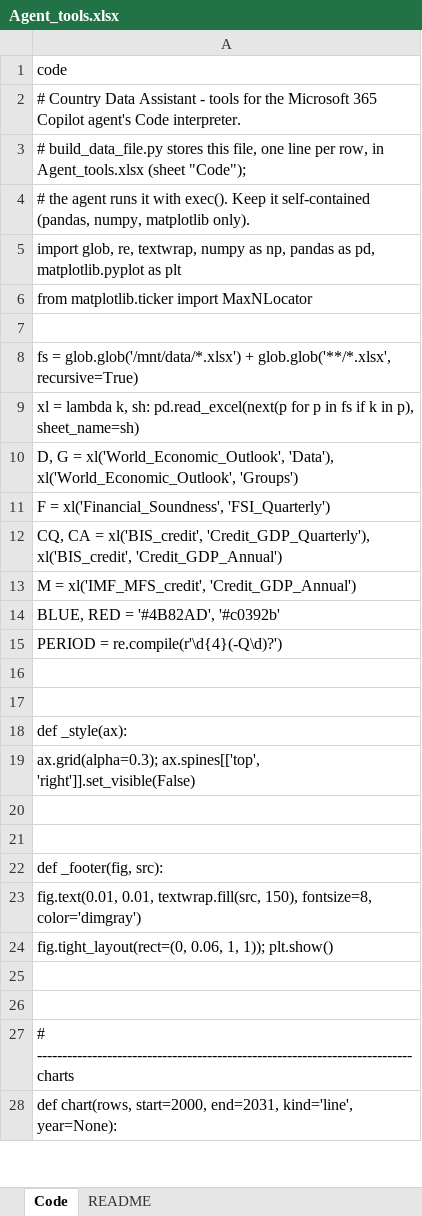
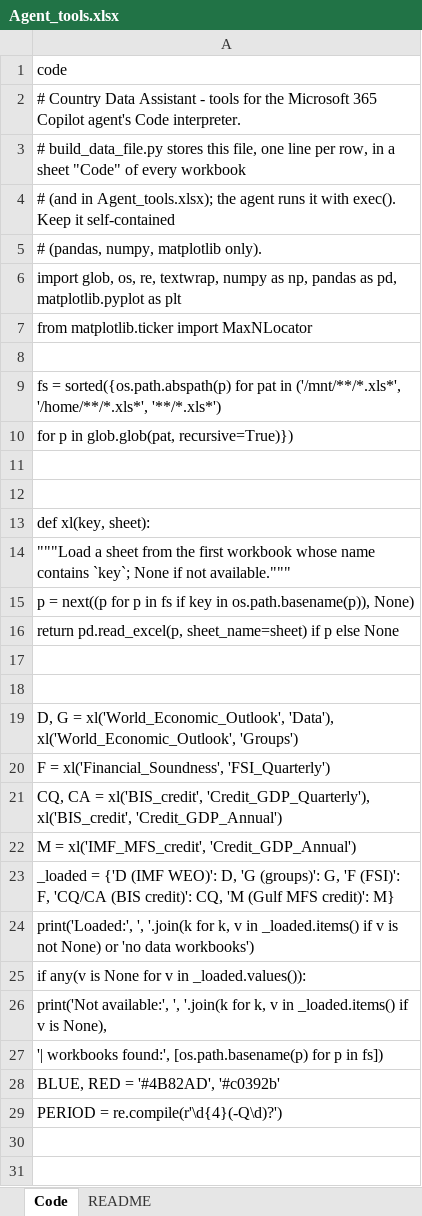
Before and after one commit to Aknarik/country-data, an Excel workbook: m365-agent/Agent_tools.xlsx, sheet Code, drawn as a sheet; only a part is shown; the shorter side is filled out with more unchanged rows; values as stored, in another font and other column widths than the file's, no borders; addresses are those after the commit; the diff names each change by its address in the sheet, - before the commit and + after, or states it on an @@ line.

```diff
--- a/m365-agent/Agent_tools.xlsx (sheet Code)
+++ b/m365-agent/Agent_tools.xlsx (sheet Code)
-A3: …row, in Agent_tools.xlsx (sheet "Code");
+A3: …row, in a sheet "Code" of every workbook
-A4: # the agent runs it with exec(). Keep it self-contained (pandas, numpy, matplotlib only).
+A4: # (and in Agent_tools.xlsx); the agent runs it with exec(). Keep it self-contained
-A5: import glob, re, textwrap, numpy as np, pandas as pd, matplotlib.pyplot as plt
+A5: # (pandas, numpy, matplotlib only).
+row 6: import glob, os, re, textwrap, numpy as np, pandas as pd, matplotlib.pyplot as plt
-A9: fs = glob.glob('/mnt/data/*.xlsx') + glob.glob('**/*.xlsx', recursive=True)
+A9: fs = sorted({os.path.abspath(p) for pat in ('/mnt/**/*.xls*', '/home/**/*.xls*', '**/*.xls*')
-A10: xl = lambda k, sh: pd.read_excel(next(p for p in fs if k in p), sheet_name=sh)
+A10: for p in glob.glob(pat, recursive=True)})
+row 11: (empty)
+row 12: (empty)
+row 13: def xl(key, sheet):
+row 14: """Load a sheet from the first workbook whose name contains `key`; None if not available."""
+row 15: p = next((p for p in fs if key in os.path.basename(p)), None)
+row 16: return pd.read_excel(p, sheet_name=sheet) if p else None
+row 17: (empty)
+row 18: (empty)
+row 23: _loaded = {'D (IMF WEO)': D, 'G (groups)': G, 'F (FSI)': F, 'CQ/CA (BIS credit)': CQ, 'M (Gulf MFS credit)': M}
+row 24: print('Loaded:', ', '.join(k for k, v in _loaded.items() if v is not None) or 'no data workbooks')
+row 25: if any(v is None for v in _loaded.values()):
+row 26: print('Not available:', ', '.join(k for k, v in _loaded.items() if v is None),
+row 27: '| workbooks found:', [os.path.basename(p) for p in fs])
```
Also changed, not shown: m365-agent/BIS_credit_to_GDP.xlsx, m365-agent/IMF_FSAP_reports_catalog.xlsx, 6 other files.
